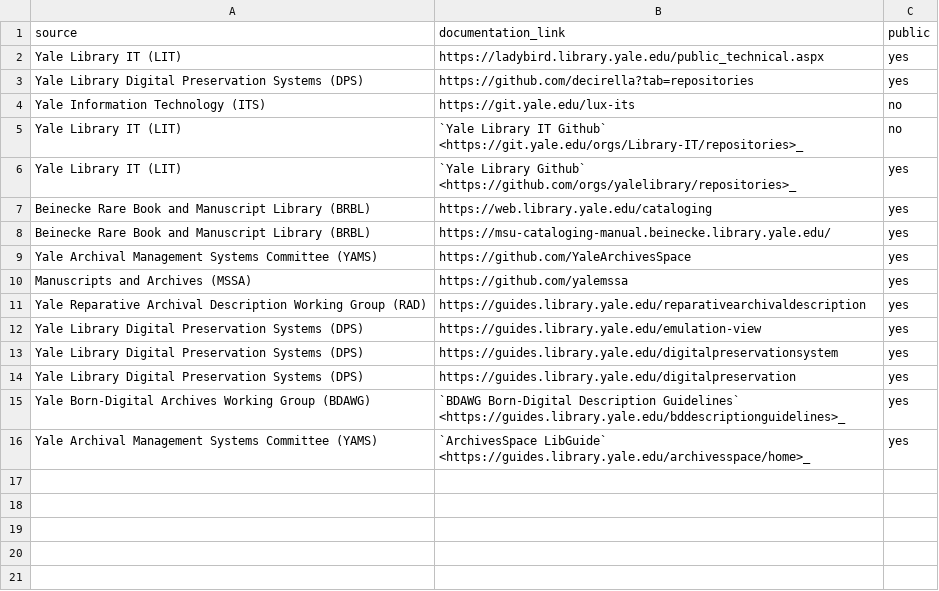
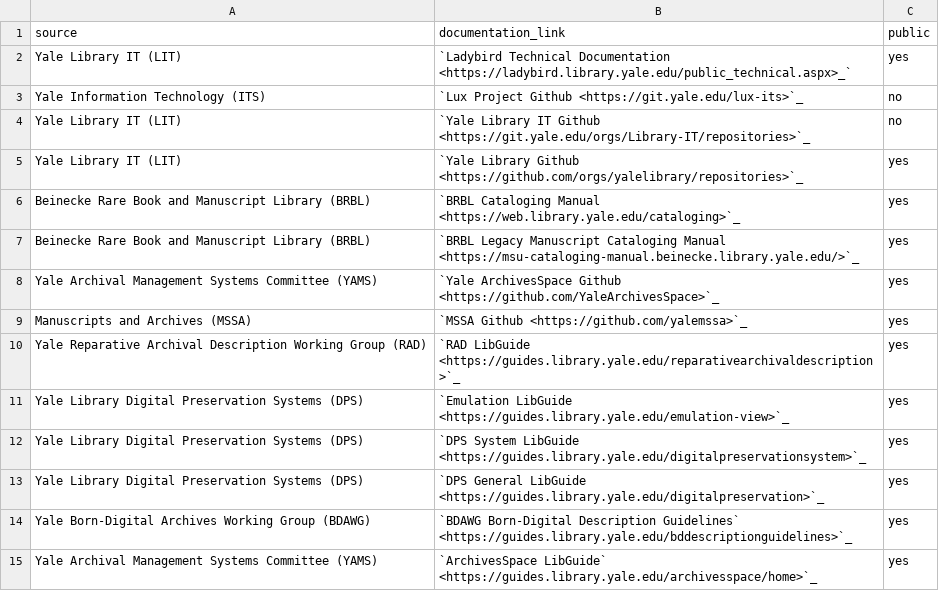
Before and after one commit to Yale-DMAC/dmac_data_docs, a CSV file: _files/related_docs.csv, drawn as a sheet.

```diff
--- a/_files/related_docs.csv
+++ b/_files/related_docs.csv
@@ -1,16 +1,15 @@
 source,documentation_link,public
-Yale Library IT (LIT),https://ladybird.library.yale.edu/public_technical.aspx,yes
-Yale Library Digital Preservation Systems (DPS),https://github.com/decirella?tab=repositories,yes
-Yale Information Technology (ITS),https://git.yale.edu/lux-its,no
-Yale Library IT (LIT),`Yale Library IT Github` <https://git.yale.edu/orgs/Library-IT/repositories>_,no
-Yale Library IT (LIT),`Yale Library Github` <https://github.com/orgs/yalelibrary/repositories>_,yes
-Beinecke Rare Book and Manuscript Library (BRBL),https://web.library.yale.edu/cataloging,yes
-Beinecke Rare Book and Manuscript Library (BRBL),https://msu-cataloging-manual.beinecke.library.yale.edu/,yes
-Yale Archival Management Systems Committee (YAMS),https://github.com/YaleArchivesSpace,yes
-Manuscripts and Archives (MSSA),https://github.com/yalemssa,yes
-Yale Reparative Archival Description Working Group (RAD),https://guides.library.yale.edu/reparativearchivaldescription,yes
-Yale Library Digital Preservation Systems (DPS),https://guides.library.yale.edu/emulation-view,yes
-Yale Library Digital Preservation Systems (DPS),https://guides.library.yale.edu/digitalpreservationsystem,yes
-Yale Library Digital Preservation Systems (DPS),https://guides.library.yale.edu/digitalpreservation,yes
-Yale Born-Digital Archives Working Group (BDAWG),`BDAWG Born-Digital Description Guidelines` <https://guides.library.yale.edu/bddescriptionguidelines>_,yes
-Yale Archival Management Systems Committee (YAMS),`ArchivesSpace LibGuide` <https://guides.library.yale.edu/archivesspace/home>_,yes
+Yale Library IT (LIT),`Ladybird Technical Documentation <https://ladybird.library.yale.edu/public_technical.aspx>_`,yes
+Yale Information Technology (ITS),`Lux Project Github <https://git.yale.edu/lux-its>`_,no
+Yale Library IT (LIT),`Yale Library IT Github <https://git.yale.edu/orgs/Library-IT/repositories>`_,no
+Yale Library IT (LIT),`Yale Library Github <https://github.com/orgs/yalelibrary/repositories>`_,yes
+Beinecke Rare Book and Manuscript Library (BRBL),`BRBL Cataloging Manual <https://web.library.yale.edu/cataloging>`_,yes
+Beinecke Rare Book and Manuscript Library (BRBL),`BRBL Legacy Manuscript Cataloging Manual <https://msu-cataloging-manual.beinecke.library.yale.edu/>`_,yes
+Yale Archival Management Systems Committee (YAMS),`Yale ArchivesSpace Github <https://github.com/YaleArchivesSpace>`_,yes
+Manuscripts and Archives (MSSA),`MSSA Github <https://github.com/yalemssa>`_,yes
+Yale Reparative Archival Description Working Group (RAD),`RAD LibGuide <https://guides.library.yale.edu/reparativearchivaldescription>`_,yes
+Yale Library Digital Preservation Systems (DPS),`Emulation LibGuide <https://guides.library.yale.edu/emulation-view>`_,yes
+Yale Library Digital Preservation Systems (DPS),`DPS System LibGuide <https://guides.library.yale.edu/digitalpreservationsystem>`_,yes
+Yale Library Digital Preservation Systems (DPS),`DPS General LibGuide <https://guides.library.yale.edu/digitalpreservation>`_,yes
+Yale Born-Digital Archives Working Group (BDAWG),`BDAWG Born-Digital Description Guidelines` <https://guides.library.yale.edu/bddescriptionguidelines>`_,yes
+Yale Archival Management Systems Committee (YAMS),`ArchivesSpace LibGuide` <https://guides.library.yale.edu/archivesspace/home>`_,yes
```
Also changed, not shown: 2 other files.
